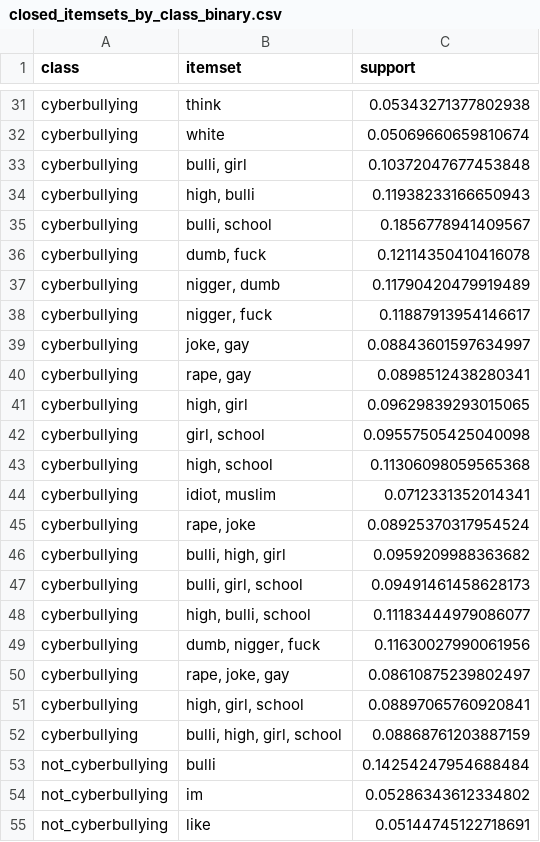
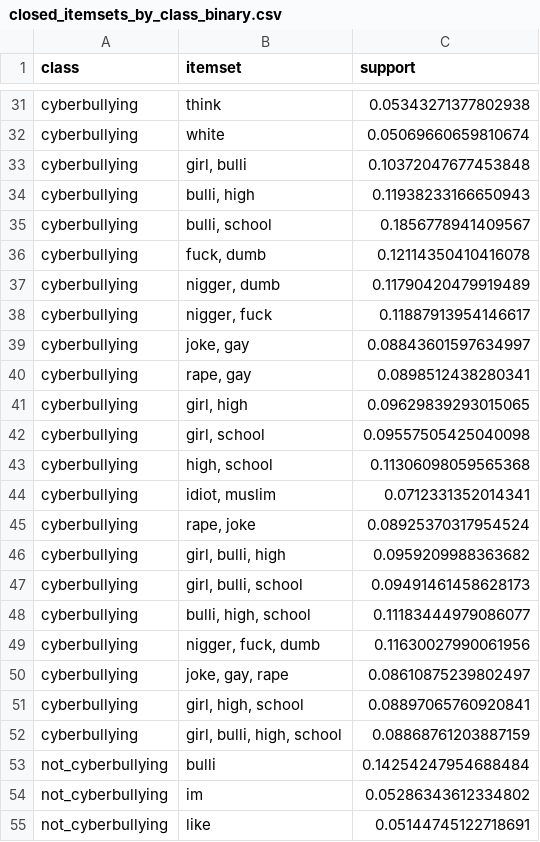
Before and after one commit to msegreto/CyberbullismDetection, a CSV file: itemset/closed_itemsets_by_class_binary.csv, drawn as a sheet; only a part is shown, gaps mark what is left out.

```diff
--- a/itemset/closed_itemsets_by_class_binary.csv
+++ b/itemset/closed_itemsets_by_class_binary.csv
@@ -32,6 +32,6 @@ cyberbullying,think,0.05343271377802938
 cyberbullying,white,0.05069660659810674
-cyberbullying,"bulli, girl",0.10372047677453848
-cyberbullying,"high, bulli",0.11938233166650943
+cyberbullying,"girl, bulli",0.10372047677453848
+cyberbullying,"bulli, high",0.11938233166650943
 cyberbullying,"bulli, school",0.1856778941409567
-cyberbullying,"dumb, fuck",0.12114350410416078
+cyberbullying,"fuck, dumb",0.12114350410416078
 cyberbullying,"nigger, dumb",0.11790420479919489
@@ -40,3 +40,3 @@ cyberbullying,"joke, gay",0.08843601597634997
 cyberbullying,"rape, gay",0.0898512438280341
-cyberbullying,"high, girl",0.09629839293015065
+cyberbullying,"girl, high",0.09629839293015065
 cyberbullying,"girl, school",0.09557505425040098
@@ -45,9 +45,9 @@ cyberbullying,"idiot, muslim",0.0712331352014341
 cyberbullying,"rape, joke",0.08925370317954524
-cyberbullying,"bulli, high, girl",0.0959209988363682
-cyberbullying,"bulli, girl, school",0.09491461458628173
-cyberbullying,"high, bulli, school",0.11183444979086077
-cyberbullying,"dumb, nigger, fuck",0.11630027990061956
-cyberbullying,"rape, joke, gay",0.08610875239802497
-cyberbullying,"high, girl, school",0.08897065760920841
-cyberbullying,"bulli, high, girl, school",0.08868761203887159
+cyberbullying,"girl, bulli, high",0.0959209988363682
+cyberbullying,"girl, bulli, school",0.09491461458628173
+cyberbullying,"bulli, high, school",0.11183444979086077
+cyberbullying,"nigger, fuck, dumb",0.11630027990061956
+cyberbullying,"joke, gay, rape",0.08610875239802497
+cyberbullying,"girl, high, school",0.08897065760920841
+cyberbullying,"girl, bulli, high, school",0.08868761203887159
 not_cyberbullying,bulli,0.14254247954688484
```
Also changed, not shown: itemset/closed_itemsets_by_class_multiclass.csv, itemset/maximal_itemsets_by_class_binary.csv, 20 other files.
